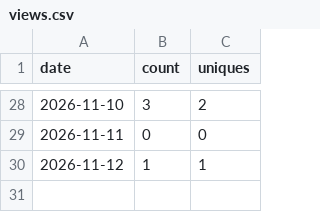
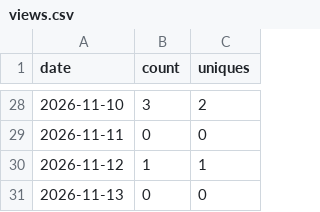
Before and after one commit to achrista/culinola, a CSV file: views.csv, drawn as a sheet; only a part is shown, gaps mark what is left out; the diff names each change by its address in the sheet, - before the commit and + after, or states it on an @@ line.

```diff
--- a/views.csv
+++ b/views.csv
+row 31: 2026-11-13 | 0 | 0
```
Also changed, not shown: clones.csv, paths-14d.csv, 1 other file.
